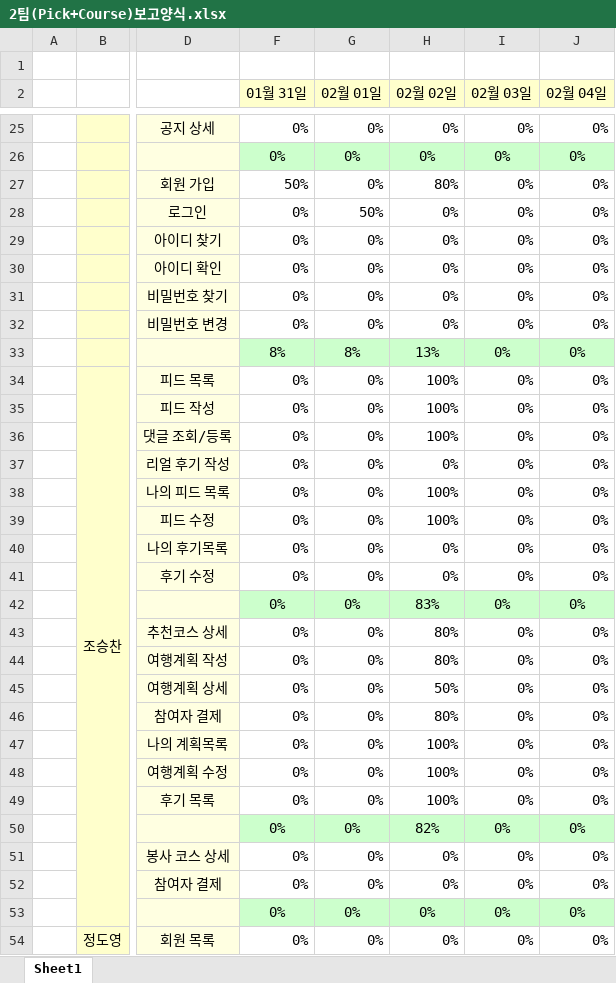
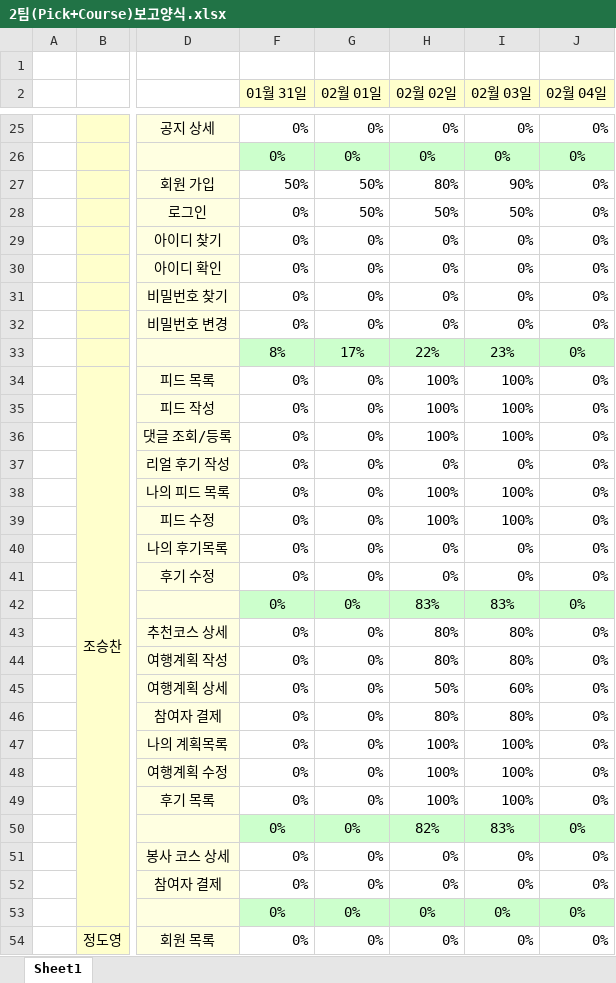
Before and after one commit to cho-seungchan/publishing, an Excel workbook: 2팀(Pick+Course)보고양식.xlsx, sheet Sheet1, drawn as a sheet; only a part is shown, gaps mark what is left out; values as stored, in another font and other column widths than the file's, no borders; conditional formats not drawn; the diff covers the shown part only; the diff names each change by its address in the sheet, - before the commit and + after, or states it on an @@ line.

```diff
--- a/2팀(Pick+Course)보고양식.xlsx (sheet Sheet1)
+++ b/2팀(Pick+Course)보고양식.xlsx (sheet Sheet1)
-G27 (02월 01일): 0%
+G27 (02월 01일): 50%
-I27 (02월 03일): 0%
+I27 (02월 03일): 90%
-H28 (02월 02일): 0%
+H28 (02월 02일): 50%
-I28 (02월 03일): 0%
+I28 (02월 03일): 50%
-G33 (02월 01일): 8%
+G33 (02월 01일): 17%
-H33 (02월 02일): 13%
+H33 (02월 02일): 22%
-I33 (02월 03일): 0%
+I33 (02월 03일): 23%
-I34:I36 (02월 03일): 0%
+I34:I36 (02월 03일): 100%
-I38:I39 (02월 03일): 0%
+I38:I39 (02월 03일): 100%
-I42 (02월 03일): 0%
+I42 (02월 03일): 83%
-I43:I44 (02월 03일): 0%
+I43:I44 (02월 03일): 80%
-I45 (02월 03일): 0%
+I45 (02월 03일): 60%
-I46 (02월 03일): 0%
+I46 (02월 03일): 80%
-I47:I49 (02월 03일): 0%
+I47:I49 (02월 03일): 100%
-I50 (02월 03일): 0%
+I50 (02월 03일): 83%
```
Also changed, not shown: 10 edited cells elsewhere in this sheet, 11 other files.
